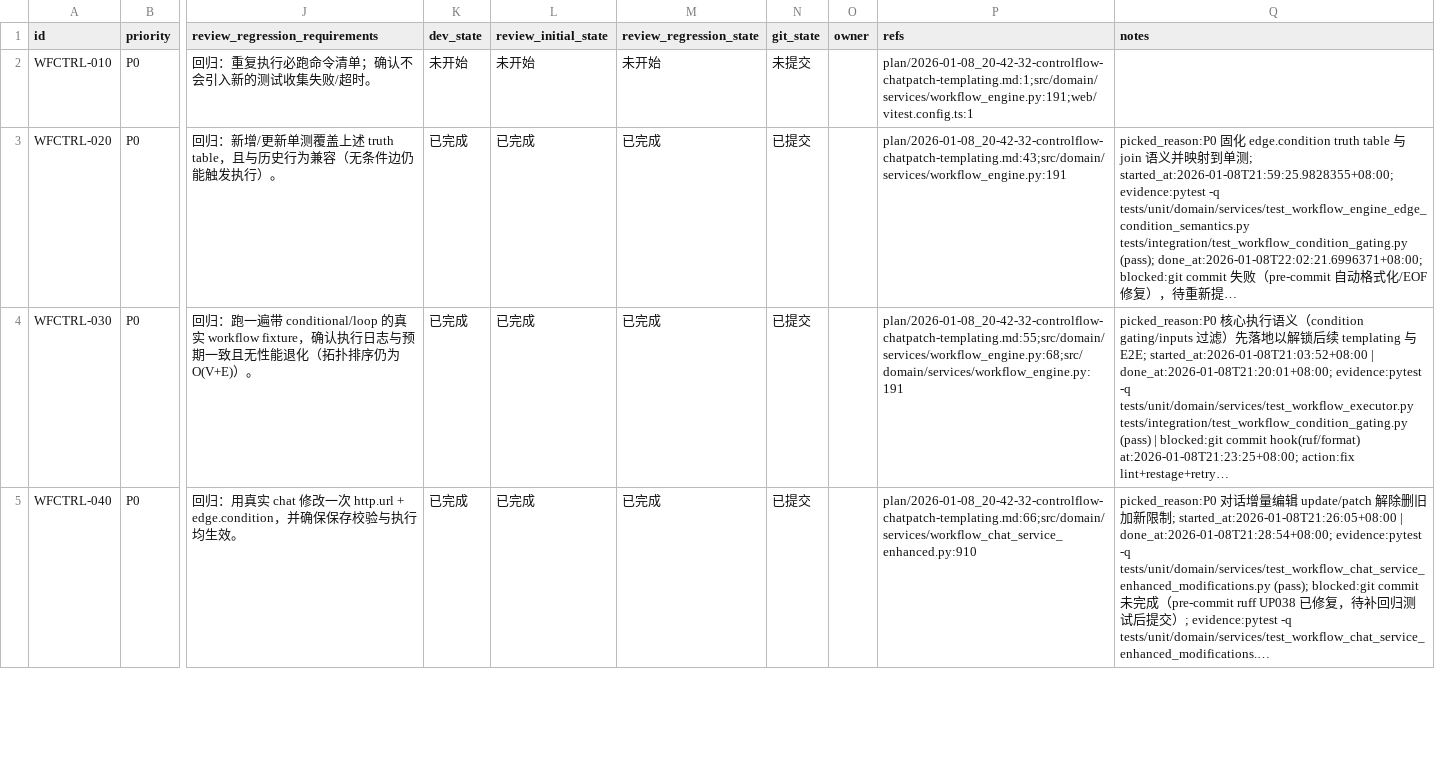
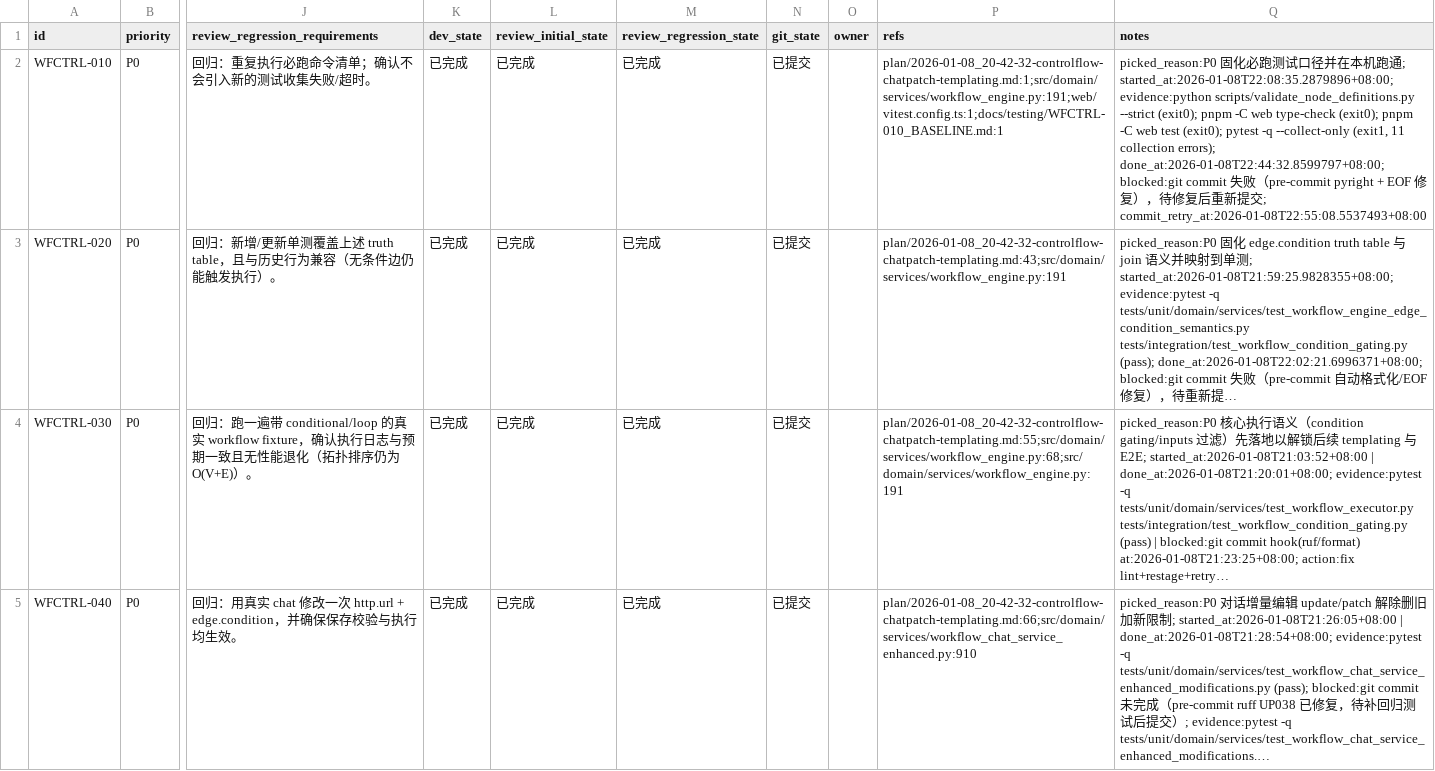
Before and after one commit to DSGWJQ/Feagent, a CSV file: issues/2026-01-08_20-49-43-controlflow-chatpatch-templating.csv, drawn as a sheet; only a part is shown, gaps mark what is left out; long unchanged cells end in …; the diff names each change by its address in the sheet, - before the commit and + after, or states it on an @@ line.

Commit message:
[WFCTRL-010] 基线必跑命令固化与本机跑通

```diff
--- a/issues/2026-01-08_20-49-43-controlflow-chatpatch-templating.csv
+++ b/issues/2026-01-08_20-49-43-controlflow-chatpatch-templating.csv
-K2 (dev_state): 未开始
+K2 (dev_state): 已完成
-L2 (review_initial_state): 未开始
+L2 (review_initial_state): 已完成
-M2 (review_regression_state): 未开始
+M2 (review_regression_state): 已完成
-N2 (git_state): 未提交
+N2 (git_state): 已提交
-P2 (refs): plan/2026-01-08_20-42-32-controlflow-chatpatch-templating.md:1;src/domain/services/workflow_engine.py:191;web/vitest.config.ts:1
+P2 (refs): plan/2026-01-08_20-42-32-controlflow-chatpatch-templating.md:1;src/domain/services/workflow_engine.py:191;web/vitest.config.ts:1;docs/testing/WFCTRL-010_BASELINE.md:1
-Q2 (notes): (empty)
+Q2 (notes): picked_reason:P0 固化必跑测试口径并在本机跑通; started_at:2026-01-08T22:08:35.2879896+08:00; evidence:python scripts/validate_node_definitions.py --strict (exit0); pnpm -C web type-check (exit0); pnpm -C web test (exit0); pytest -q --collect-only (exit1, 11 collection errors); done_at:2026-01-08T22:44:32.8599797+08:00; blocked:git commit 失败（pre-commit pyright + EOF 修复），待修复后重新提交; commit_retry_at:2026-01-08T22:55:08.5537493+08:00
```
Also changed, not shown: 5 other files.
